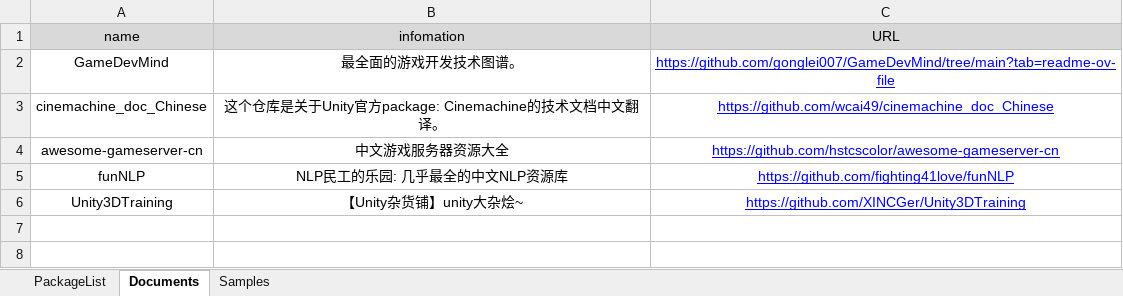
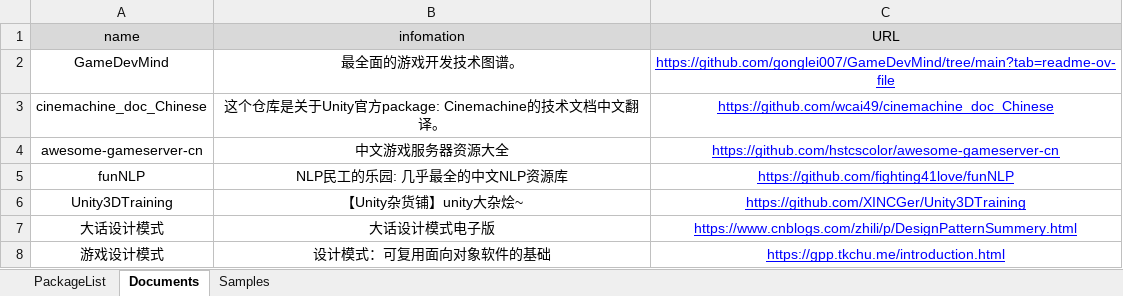
Before and after one commit to HoopyGame/HoopyGameFramework, an Excel workbook: Editor/EditorWindows/GitHubPackage/GitHubPackagesList.xlsx, sheet Documents, drawn as a sheet; values as stored, in another font and other column widths than the file's, no borders; the diff names each change by its address in the sheet, - before the commit and + after, or states it on an @@ line.

```diff
--- a/Editor/EditorWindows/GitHubPackage/GitHubPackagesList.xlsx (sheet Documents)
+++ b/Editor/EditorWindows/GitHubPackage/GitHubPackagesList.xlsx (sheet Documents)
+row 7: 大话设计模式 | 大话设计模式电子版 | https://www.cnblogs.com/zhili/p/DesignPatternSummery.html
+row 8: 游戏设计模式 | 设计模式：可复用面向对象软件的基础 | https://gpp.tkchu.me/introduction.html
```
Also changed, not shown: 11 other files.
